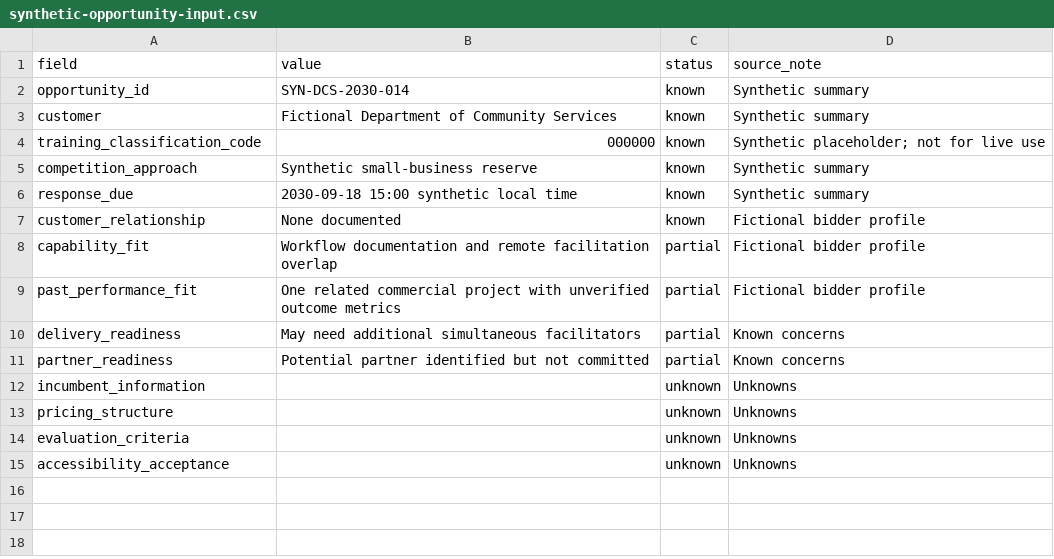
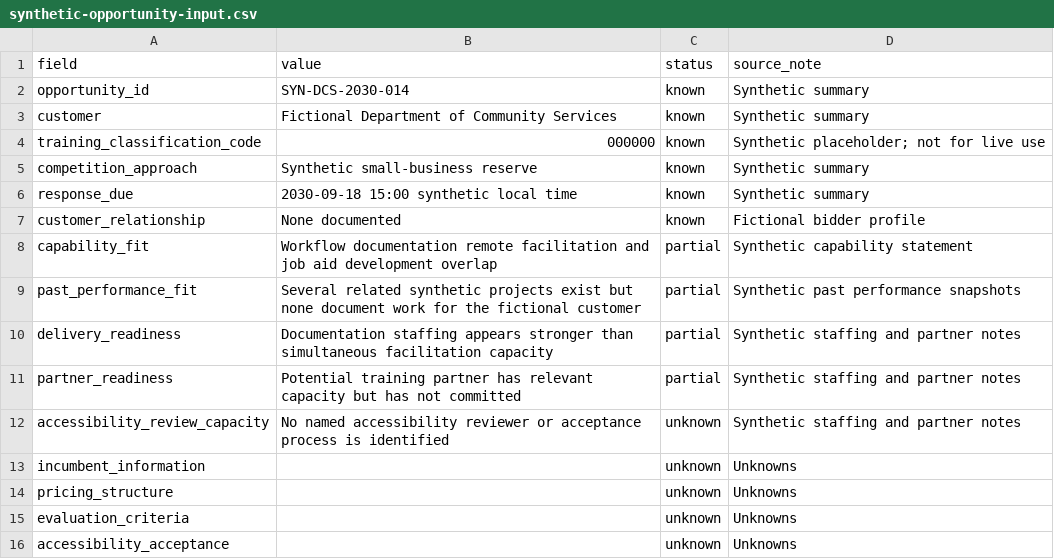
Before and after one commit to adrian-erlinger/dsl-govcon-workflows, a CSV file: workflows/opportunity-triage/data/synthetic-opportunity-input.csv, drawn as a sheet.

Commit message:
Refresh GovCon workflow learning pack

```diff
--- a/workflows/opportunity-triage/data/synthetic-opportunity-input.csv
+++ b/workflows/opportunity-triage/data/synthetic-opportunity-input.csv
@@ -7,6 +7,7 @@ response_due,2030-09-18 15:00 synthetic local time,known,Synthetic summary
 customer_relationship,None documented,known,Fictional bidder profile
-capability_fit,Workflow documentation and remote facilitation overlap,partial,Fictional bidder profile
-past_performance_fit,One related commercial project with unverified outcome metrics,partial,Fictional bidder profile
-delivery_readiness,May need additional simultaneous facilitators,partial,Known concerns
-partner_readiness,Potential partner identified but not committed,partial,Known concerns
+capability_fit,Workflow documentation remote facilitation and job aid development overlap,partial,Synthetic capability statement
+past_performance_fit,Several related synthetic projects exist but none document work for the fictional customer,partial,Synthetic past performance snapshots
+delivery_readiness,Documentation staffing appears stronger than simultaneous facilitation capacity,partial,Synthetic staffing and partner notes
+partner_readiness,Potential training partner has relevant capacity but has not committed,partial,Synthetic staffing and partner notes
+accessibility_review_capacity,No named accessibility reviewer or acceptance process is identified,unknown,Synthetic staffing and partner notes
 incumbent_information,,unknown,Unknowns
```
Also changed, not shown: workflows/past-performance-teaming/data/synthetic-past-performance.csv, workflows/past-performance-teaming/data/synthetic-staff-capabilities.csv, 37 other files.
